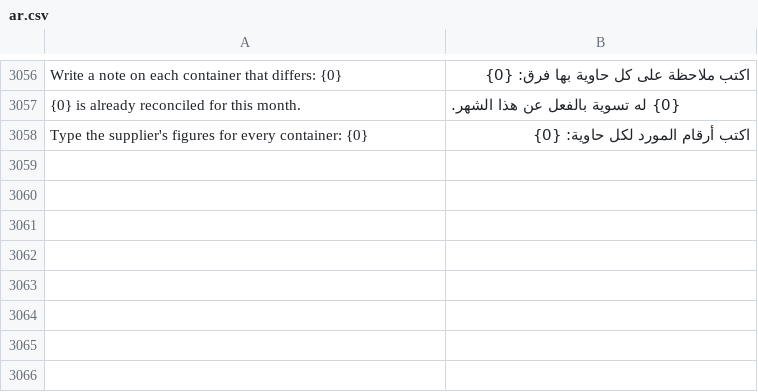
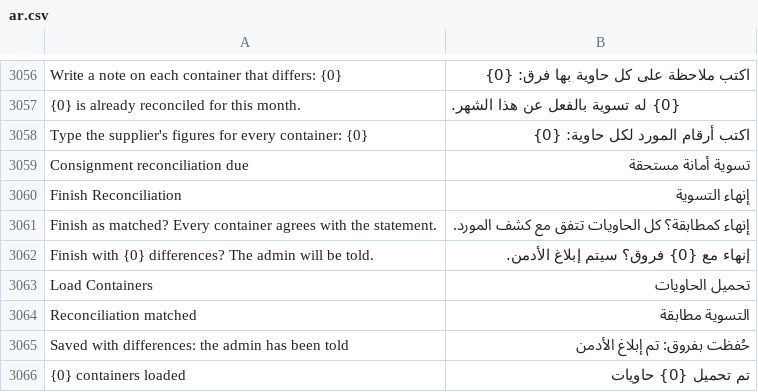
Before and after one commit to MostafaELShehabey/Smart-Power, a CSV file: smart_power/translations/ar.csv, drawn as a sheet; only a part is shown, gaps mark what is left out.

```diff
--- a/smart_power/translations/ar.csv
+++ b/smart_power/translations/ar.csv
@@ -3058 +3058,9 @@ Write a note on each container that differs: {0},اكتب ملاحظة على ك
 Type the supplier's figures for every container: {0},اكتب أرقام المورد لكل حاوية: {0}
+Consignment reconciliation due,تسوية أمانة مستحقة
+Finish Reconciliation,إنهاء التسوية
+Finish as matched? Every container agrees with the statement.,إنهاء كمطابقة؟ كل الحاويات تتفق مع كشف المورد.
+Finish with {0} differences? The admin will be told.,إنهاء مع {0} فروق؟ سيتم إبلاغ الأدمن.
+Load Containers,تحميل الحاويات
+Reconciliation matched,التسوية مطابقة
+Saved with differences: the admin has been told,حُفظت بفروق: تم إبلاغ الأدمن
+{0} containers loaded,تم تحميل {0} حاويات
```
Also changed, not shown: 5 other files.
